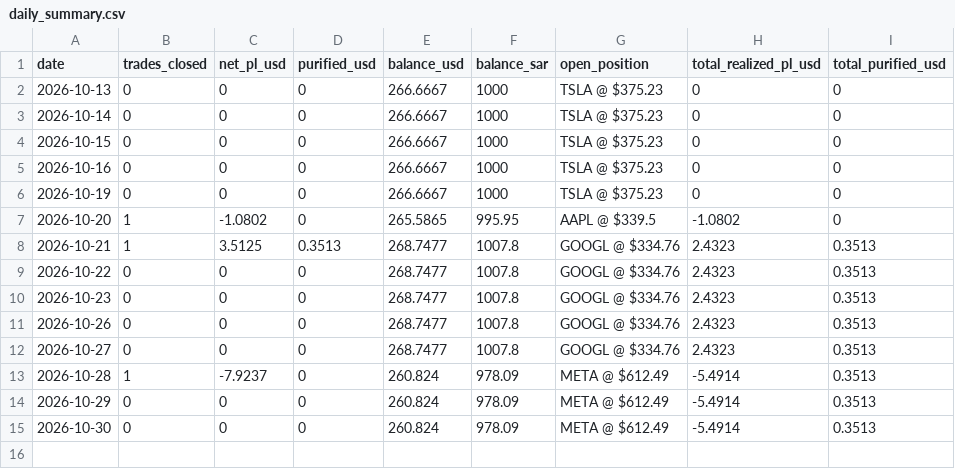
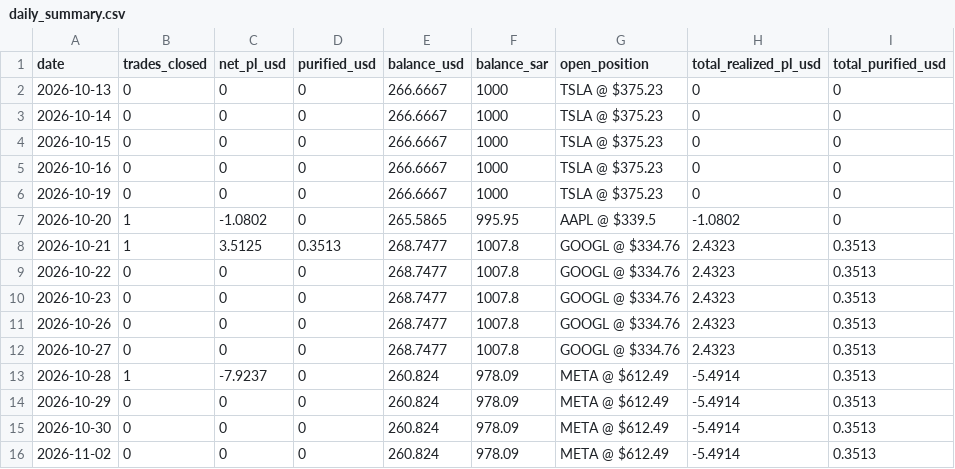
Before and after one commit to dawajund-1/rsi-tracker-live, a CSV file: data/daily_summary.csv, drawn as a sheet.

```diff
--- a/data/daily_summary.csv
+++ b/data/daily_summary.csv
@@ -15 +15,2 @@
 "2026-10-30","0","0","0","260.824","978.09","META @ $612.49","-5.4914","0.3513"
+"2026-11-02","0","0","0","260.824","978.09","META @ $612.49","-5.4914","0.3513"
```
Also changed, not shown: 1 other file.
